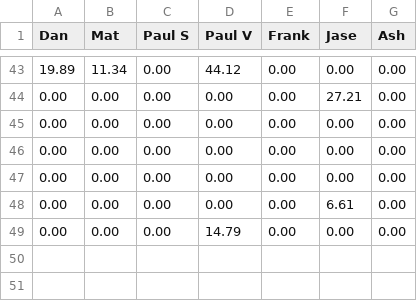
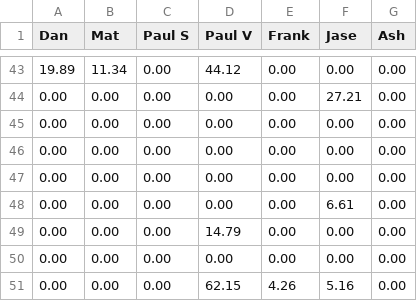
Before and after one commit to matbroughty/fffc, a CSV file: data/kent.csv, drawn as a sheet; only a part is shown, gaps mark what is left out.

```diff
--- a/data/kent.csv
+++ b/data/kent.csv
@@ -49 +49,3 @@ Dan,Mat,Paul S,Paul V,Frank,Jase,Ash
 0.00,0.00,0.00,14.79,0.00,0.00,0.00
+0.00,0.00,0.00,0.00,0.00,0.00,0.00
+0.00,0.00,0.00,62.15,4.26,5.16,0.00
```
Also changed, not shown: data/killer.csv.
